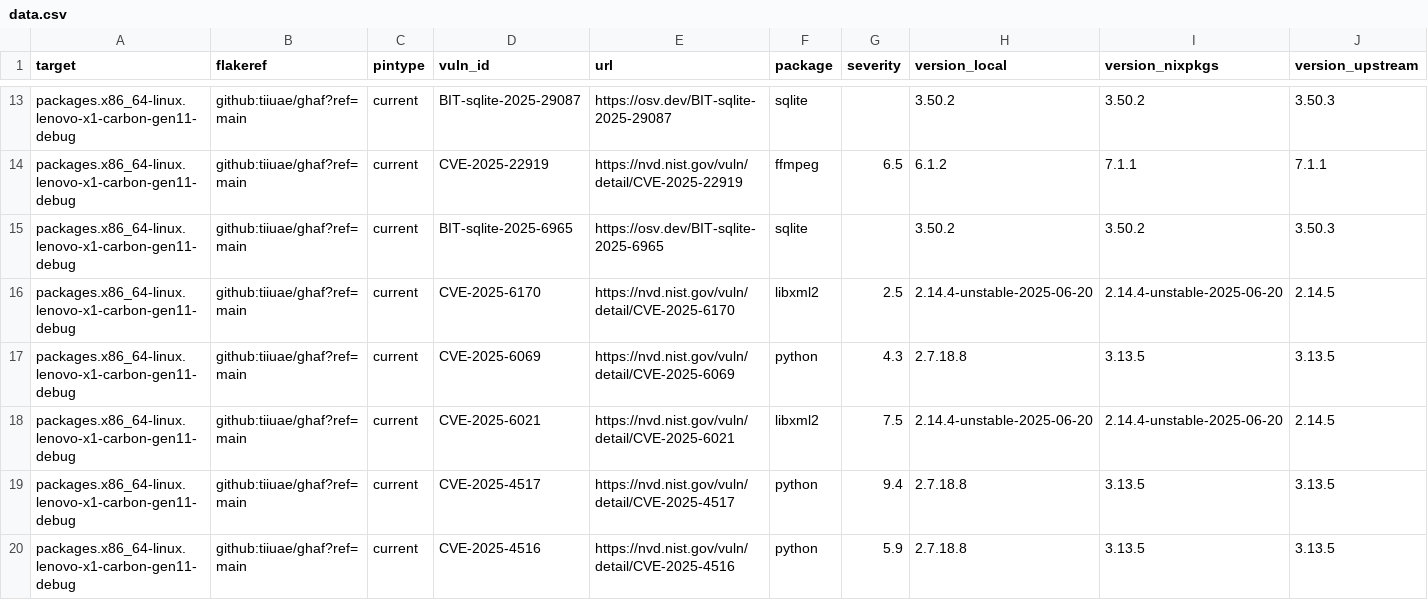
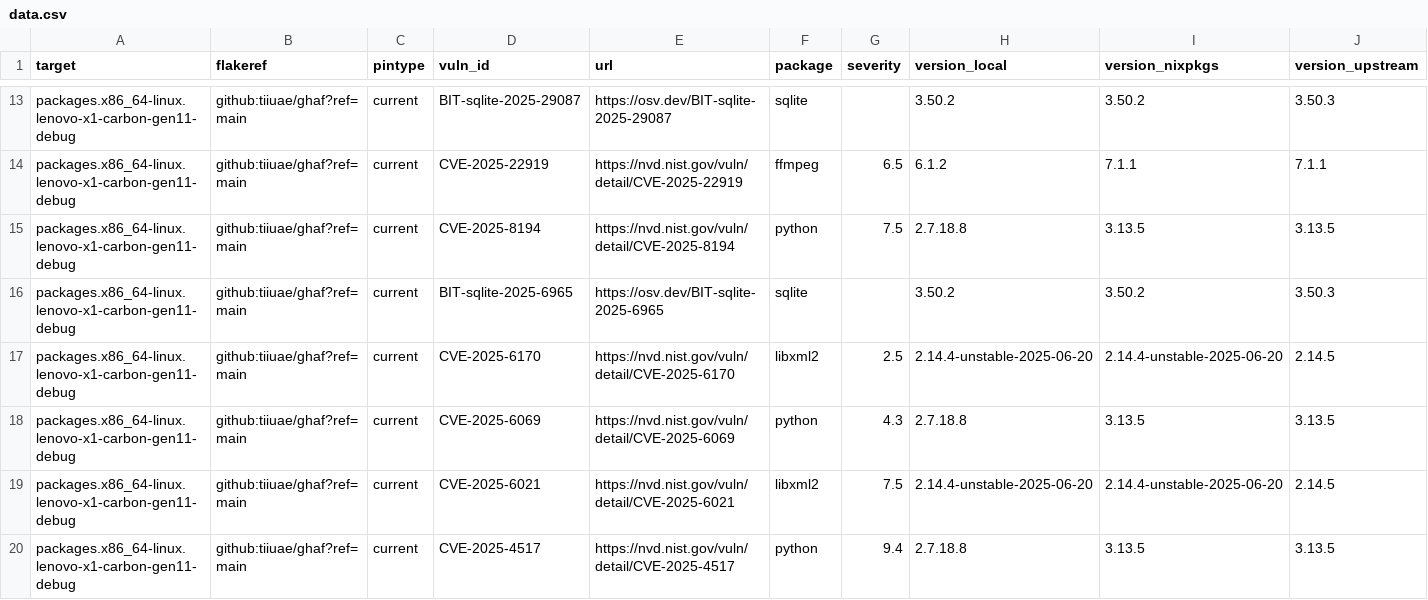
Before and after one commit to tiiuae/ghafscan, a CSV file: reports/main/data.csv, drawn as a sheet; only a part is shown, gaps mark what is left out; the shorter side is filled out with more unchanged rows; rows hold the shown columns only; the diff covers the shown part only; the diff names each change by its address in the sheet, - before the commit and + after, or states it on an @@ line.

```diff
--- a/reports/main/data.csv
+++ b/reports/main/data.csv
+row 15: packages.x86_64-linux.lenovo-x1-carbon-gen11-debug | github:tiiuae/ghaf?ref=main | current | CVE-2025-8194 | https://nvd.nist.gov/vuln/detail/CVE-2025-8194 | python | 7.5 | 2.7.18.8 | 3.13.5 | 3.13.5
```
Also changed, not shown: 5 added rows and 12 edited cells elsewhere in this file, 2 other files.
